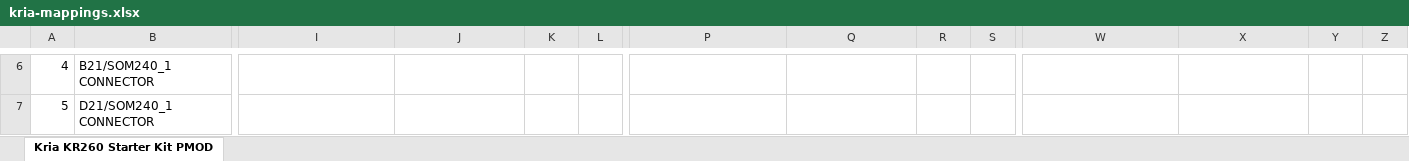
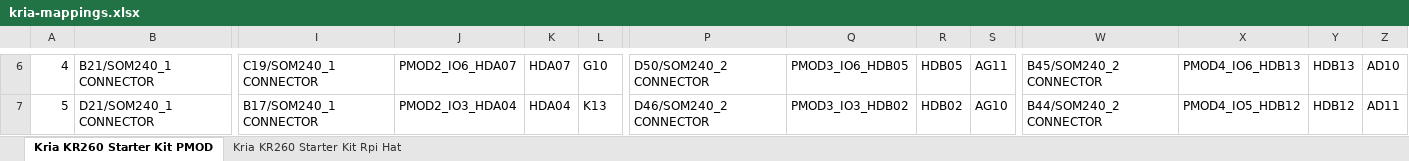
Before and after one commit to petrzakopal/dp, an Excel workbook: misc/kria-mappings.xlsx, sheet Kria KR260 Starter Kit PMOD, drawn as a sheet; only a part is shown, gaps mark what is left out; values as stored, in another font and other column widths than the file's, no cell formats; charts and pictures not drawn; the diff covers the shown part only; the diff names each change by its address in the sheet, - before the commit and + after, or states it on an @@ line.

```diff
--- a/misc/kria-mappings.xlsx (sheet Kria KR260 Starter Kit PMOD)
+++ b/misc/kria-mappings.xlsx (sheet Kria KR260 Starter Kit PMOD)
+sheet tab: Kria KR260 Starter Kit Rpi Hat
-I6: (empty)
+I6: C19/SOM240_1 CONNECTOR
-J6: (empty)
+J6: PMOD2_IO6_HDA07
-K6: (empty)
+K6: HDA07
-L6: (empty)
+L6: G10
-P6: (empty)
+P6: D50/SOM240_2 CONNECTOR
-Q6: (empty)
+Q6: PMOD3_IO6_HDB05
-R6: (empty)
+R6: HDB05
-S6: (empty)
+S6: AG11
-W6: (empty)
+W6: B45/SOM240_2 CONNECTOR
-X6: (empty)
+X6: PMOD4_IO6_HDB13
-Y6: (empty)
+Y6: HDB13
-Z6: (empty)
+Z6: AD10
-I7: (empty)
+I7: B17/SOM240_1 CONNECTOR
-J7: (empty)
+J7: PMOD2_IO3_HDA04
-K7: (empty)
+K7: HDA04
-L7: (empty)
+L7: K13
-P7: (empty)
+P7: D46/SOM240_2 CONNECTOR
-Q7: (empty)
+Q7: PMOD3_IO3_HDB02
-R7: (empty)
+R7: HDB02
-S7: (empty)
+S7: AG10
-W7: (empty)
+W7: B44/SOM240_2 CONNECTOR
-X7: (empty)
+X7: PMOD4_IO5_HDB12
-Y7: (empty)
+Y7: HDB12
-Z7: (empty)
+Z7: AD11
```
Also changed, not shown: 92 edited cells and merged cells elsewhere in this sheet, cell formats, charts or pictures, 4 other files.
